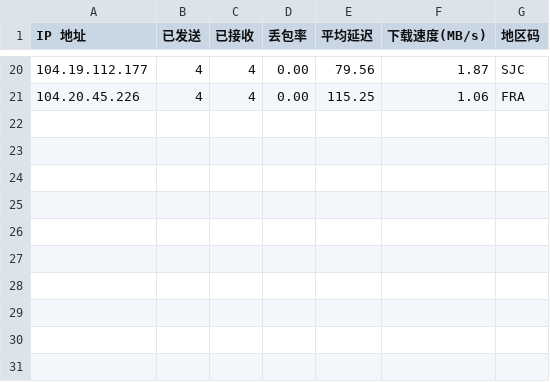
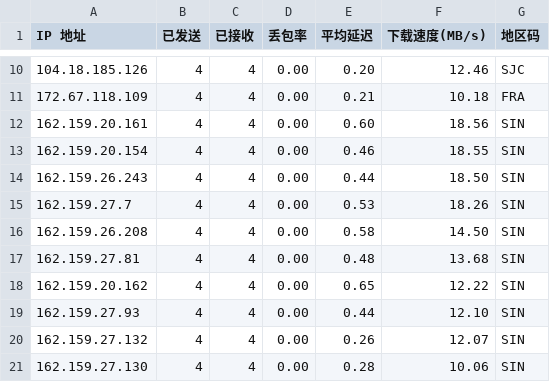
Before and after one commit to dayunliang/Customized_Config_Files, a CSV file: cfst/data/result.csv, drawn as a sheet; only a part is shown, gaps mark what is left out; the diff covers the shown part only.

```diff
--- a/cfst/data/result.csv
+++ b/cfst/data/result.csv
@@ -20,2 +10,12 @@ IP 地址,已发送,已接收,丢包率,平均延迟,下载速度(MB/s),地区
-104.19.112.177,4,4,0.00,79.56,1.87,SJC
-104.20.45.226,4,4,0.00,115.25,1.06,FRA
+104.18.185.126,4,4,0.00,0.20,12.46,SJC
+172.67.118.109,4,4,0.00,0.21,10.18,FRA
+162.159.20.161,4,4,0.00,0.60,18.56,SIN
+162.159.20.154,4,4,0.00,0.46,18.55,SIN
+162.159.26.243,4,4,0.00,0.44,18.50,SIN
+162.159.27.7,4,4,0.00,0.53,18.26,SIN
+162.159.26.208,4,4,0.00,0.58,14.50,SIN
+162.159.27.81,4,4,0.00,0.48,13.68,SIN
+162.159.20.162,4,4,0.00,0.65,12.22,SIN
+162.159.27.93,4,4,0.00,0.44,12.10,SIN
+162.159.27.132,4,4,0.00,0.26,12.07,SIN
+162.159.27.130,4,4,0.00,0.28,10.06,SIN
```
Also changed, not shown: 1 added row, 11 removed rows and 22 edited cells elsewhere in this file, 1 other file.
